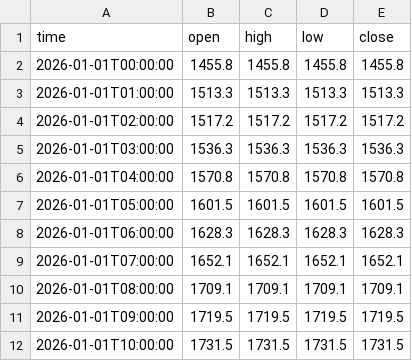
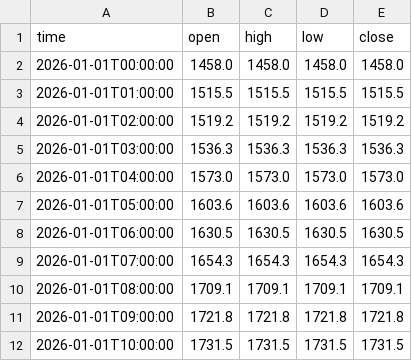
Before and after one commit to jfuentes78-gif/seed_jfuentes78-gif_liquidations, a CSV file: data/ETH_LEVELS.CSV, drawn as a sheet; only a part is shown; the diff covers the shown part only.

Commit message:
Update ETH levels — 2026-11-21T15:44:48

```diff
--- a/data/ETH_LEVELS.CSV
+++ b/data/ETH_LEVELS.CSV
@@ -1,12 +1,12 @@
 time,open,high,low,close
-2026-01-01T00:00:00,1455.8,1455.8,1455.8,1455.8
-2026-01-01T01:00:00,1513.3,1513.3,1513.3,1513.3
-2026-01-01T02:00:00,1517.2,1517.2,1517.2,1517.2
+2026-01-01T00:00:00,1458.0,1458.0,1458.0,1458.0
+2026-01-01T01:00:00,1515.5,1515.5,1515.5,1515.5
+2026-01-01T02:00:00,1519.2,1519.2,1519.2,1519.2
 2026-01-01T03:00:00,1536.3,1536.3,1536.3,1536.3
-2026-01-01T04:00:00,1570.8,1570.8,1570.8,1570.8
-2026-01-01T05:00:00,1601.5,1601.5,1601.5,1601.5
-2026-01-01T06:00:00,1628.3,1628.3,1628.3,1628.3
-2026-01-01T07:00:00,1652.1,1652.1,1652.1,1652.1
+2026-01-01T04:00:00,1573.0,1573.0,1573.0,1573.0
+2026-01-01T05:00:00,1603.6,1603.6,1603.6,1603.6
+2026-01-01T06:00:00,1630.5,1630.5,1630.5,1630.5
+2026-01-01T07:00:00,1654.3,1654.3,1654.3,1654.3
 2026-01-01T08:00:00,1709.1,1709.1,1709.1,1709.1
-2026-01-01T09:00:00,1719.5,1719.5,1719.5,1719.5
+2026-01-01T09:00:00,1721.8,1721.8,1721.8,1721.8
 2026-01-01T10:00:00,1731.5,1731.5,1731.5,1731.5
```
Also changed, not shown: 24 edited cells elsewhere in this file.
